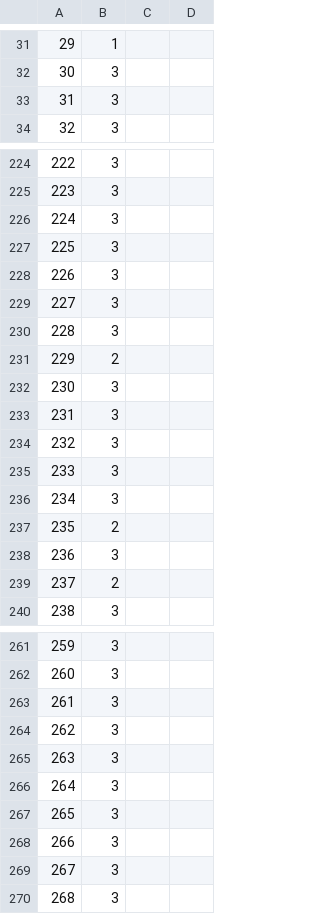
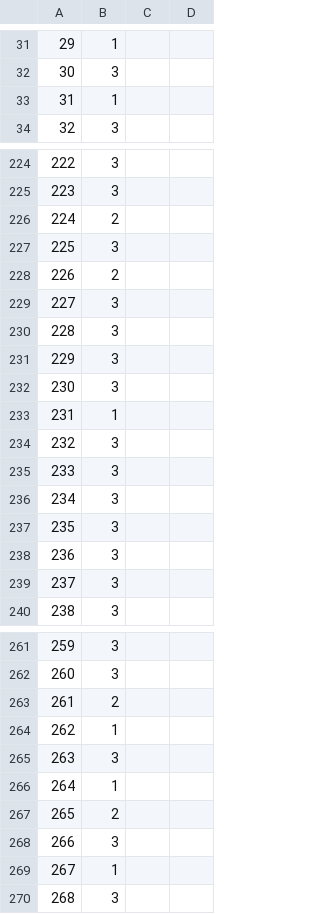
Before and after one commit to xubocheng/Anti_Cp, a CSV file: results/pred_neg.csv, drawn as a sheet; only a part is shown, gaps mark what is left out; the diff covers the shown part only.

```diff
--- a/results/pred_neg.csv
+++ b/results/pred_neg.csv
@@ -33 +33 @@
-31,3,,
+31,1
@@ -226 +226 @@
-224,3,,
+224,2
@@ -228 +228 @@
-226,3,,
+226,2
@@ -231 +231 @@
-229,2,,
+229,3
@@ -233 +233 @@
-231,3,,
+231,1
@@ -237 +237 @@
-235,2,,
+235,3
@@ -239 +239 @@
-237,2,,
+237,3
@@ -263,2 +263,2 @@
-261,3,,
-262,3,,
+261,2
+262,1
@@ -266,2 +266,2 @@
-264,3,,
-265,3,,
+264,1
+265,2
@@ -269 +269 @@
-267,3,,
+267,1
```
Also changed, not shown: 1 added row, 1 removed row and 55 edited cells elsewhere in this file, dataset/de_AMPs.csv, results/importance.csv, 3 other files.
